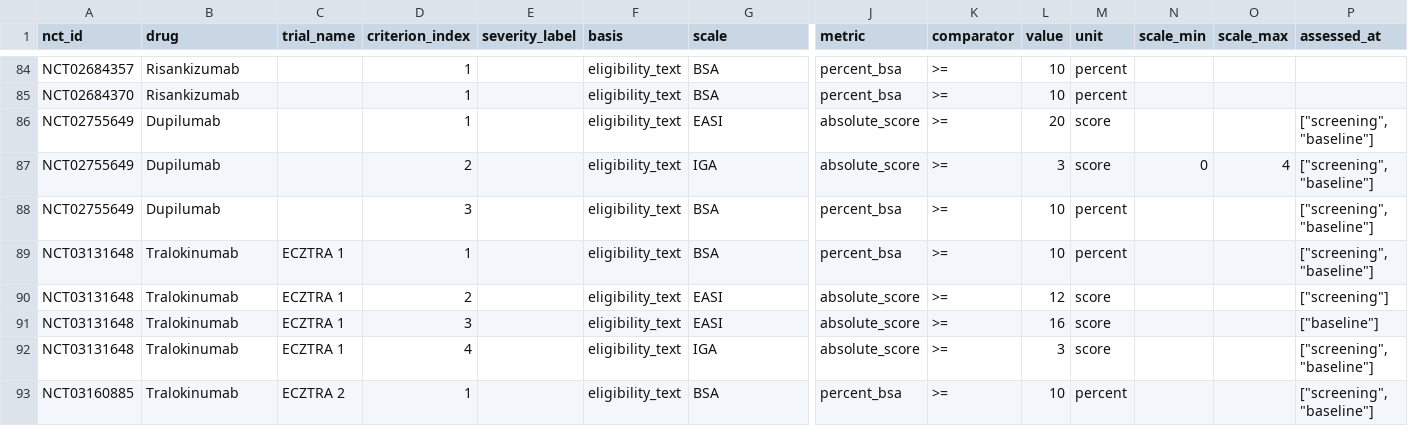
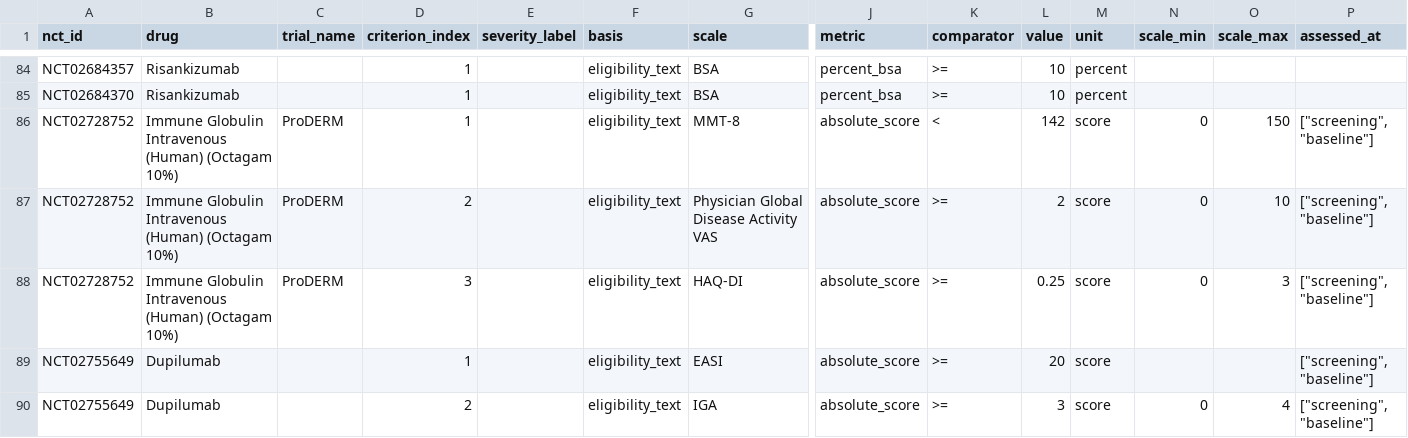
Before and after one commit to suvojit-0x55aa/derm-trial-atlas-data, a CSV file: severity_criteria.csv, drawn as a sheet; only a part is shown, gaps mark what is left out; the shorter side is filled out with more unchanged rows; rows hold the shown columns only; the diff names each change by its address in the sheet, - before the commit and + after, or states it on an @@ line.

```diff
--- a/severity_criteria.csv
+++ b/severity_criteria.csv
+row 86: NCT02728752 | Immune Globulin Intravenous (Human) (Octagam 10%) | ProDERM | 1 |  | eligibility_text | MMT-8 | absolute_score | < | 142 | score | 0 | 150 | ["screening", "baseline"]
+row 87: NCT02728752 | Immune Globulin Intravenous (Human) (Octagam 10%) | ProDERM | 2 |  | eligibility_text | Physician Global Disease Activity VAS | absolute_score | >= | 2 | score | 0 | 10 | ["screening", "baseline"]
+row 88: NCT02728752 | Immune Globulin Intravenous (Human) (Octagam 10%) | ProDERM | 3 |  | eligibility_text | HAQ-DI | absolute_score | >= | 0.25 | score | 0 | 3 | ["screening", "baseline"]
```
Also changed, not shown: adverse_event_rates.csv, endpoints.csv, 4 other files.
